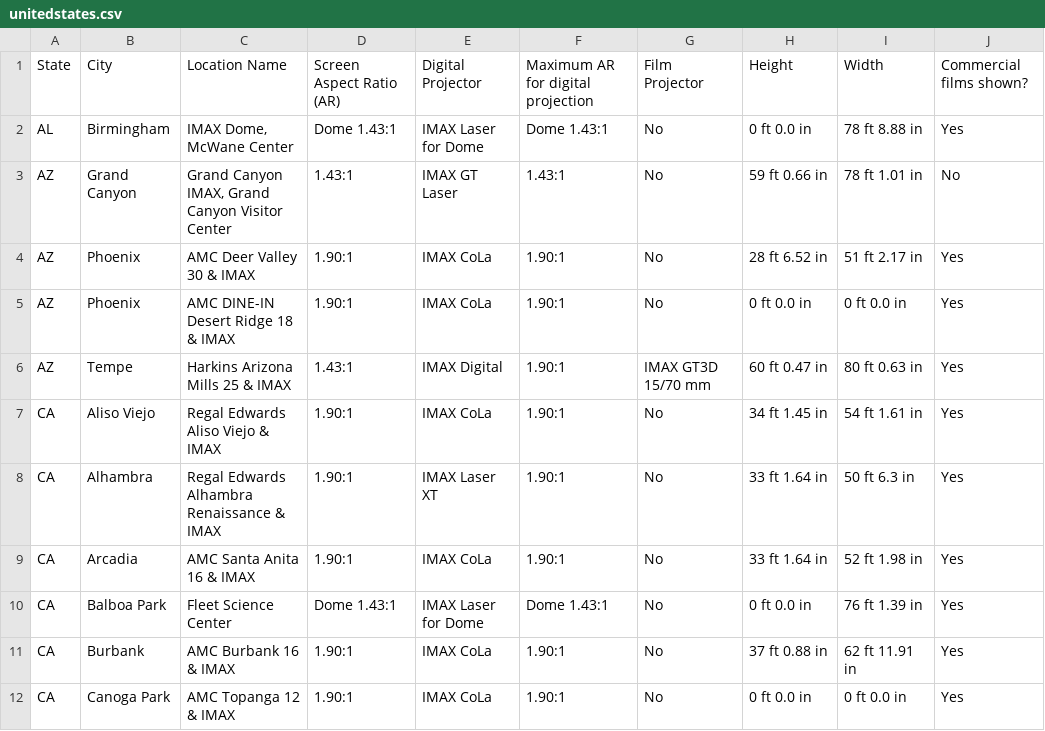
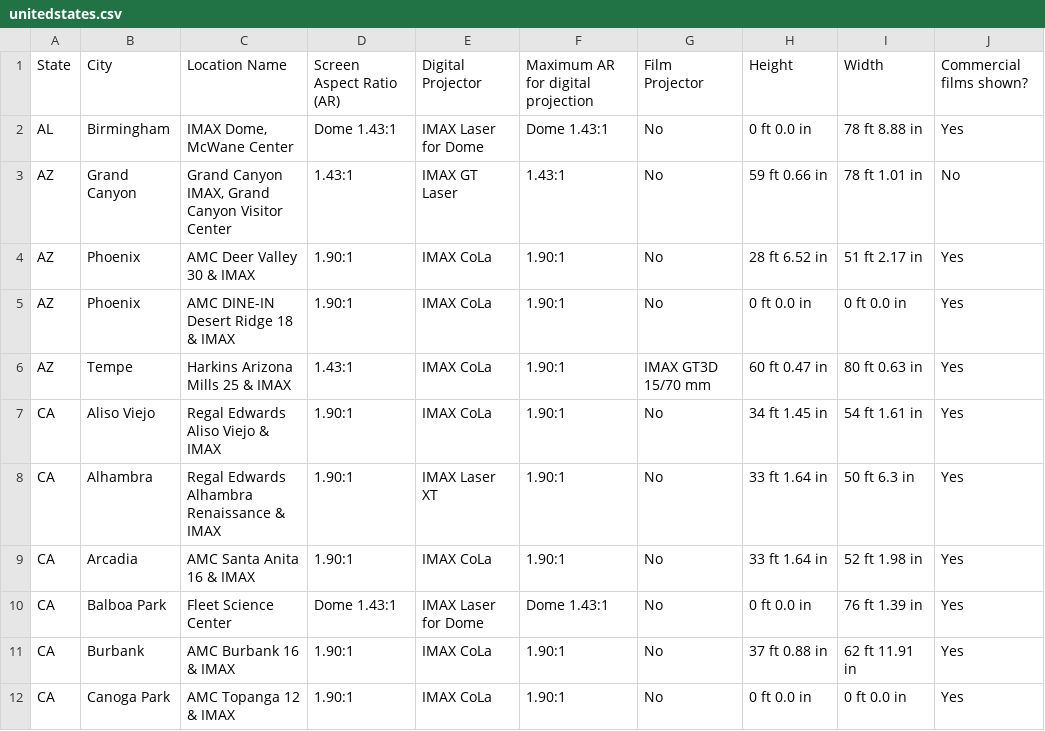
Before and after one commit to r-imax/imaxguide, a CSV file: docs/assets/csv/imperial/americas/unitedstates.csv, drawn as a sheet; only a part is shown.

```diff
--- a/docs/assets/csv/imperial/americas/unitedstates.csv
+++ b/docs/assets/csv/imperial/americas/unitedstates.csv
@@ -5,3 +5,3 @@ AZ,Phoenix,AMC Deer Valley 30 & IMAX,1.90:1,IMAX CoLa,1.90:1,No,28 ft 6.52 in,51
 AZ,Phoenix,AMC DINE-IN Desert Ridge 18 & IMAX,1.90:1,IMAX CoLa,1.90:1,No,0 ft 0.0 in,0 ft 0.0 in,Yes
-AZ,Tempe,Harkins Arizona Mills 25 & IMAX,1.43:1,IMAX Digital,1.90:1,IMAX GT3D 15/70 mm,60 ft 0.47 in,80 ft 0.63 in,Yes
+AZ,Tempe,Harkins Arizona Mills 25 & IMAX,1.43:1,IMAX CoLa,1.90:1,IMAX GT3D 15/70 mm,60 ft 0.47 in,80 ft 0.63 in,Yes
 CA,Aliso Viejo,Regal Edwards Aliso Viejo & IMAX,1.90:1,IMAX CoLa,1.90:1,No,34 ft 1.45 in,54 ft 1.61 in,Yes
```
Also changed, not shown: docs/assets/csv/metric/americas/unitedstates.csv.
